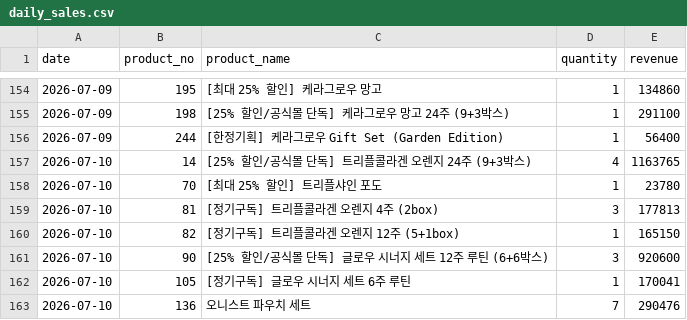
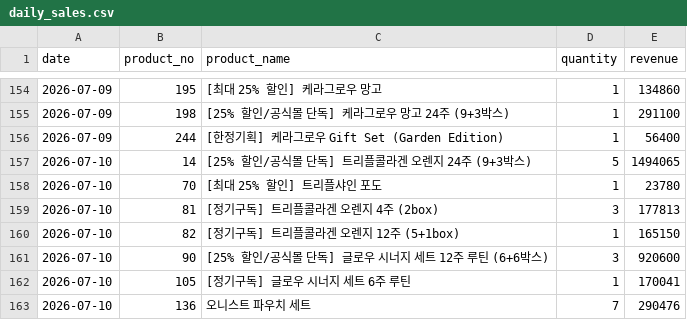
Before and after one commit to kaioh1010/cafe24-tracker, a CSV file: data/daily_sales.csv, drawn as a sheet; only a part is shown, gaps mark what is left out.

```diff
--- a/data/daily_sales.csv
+++ b/data/daily_sales.csv
@@ -156,3 +156,3 @@ date,product_no,product_name,quantity,revenue
 2026-07-09,244,[한정기획] 케라그로우 Gift Set (Garden Edition),1,56400
-2026-07-10,14,[25% 할인/공식몰 단독] 트리플콜라겐 오렌지 24주 (9+3박스),4,1163765
+2026-07-10,14,[25% 할인/공식몰 단독] 트리플콜라겐 오렌지 24주 (9+3박스),5,1494065
 2026-07-10,70,[최대 25% 할인] 트리플샤인 포도,1,23780
```
